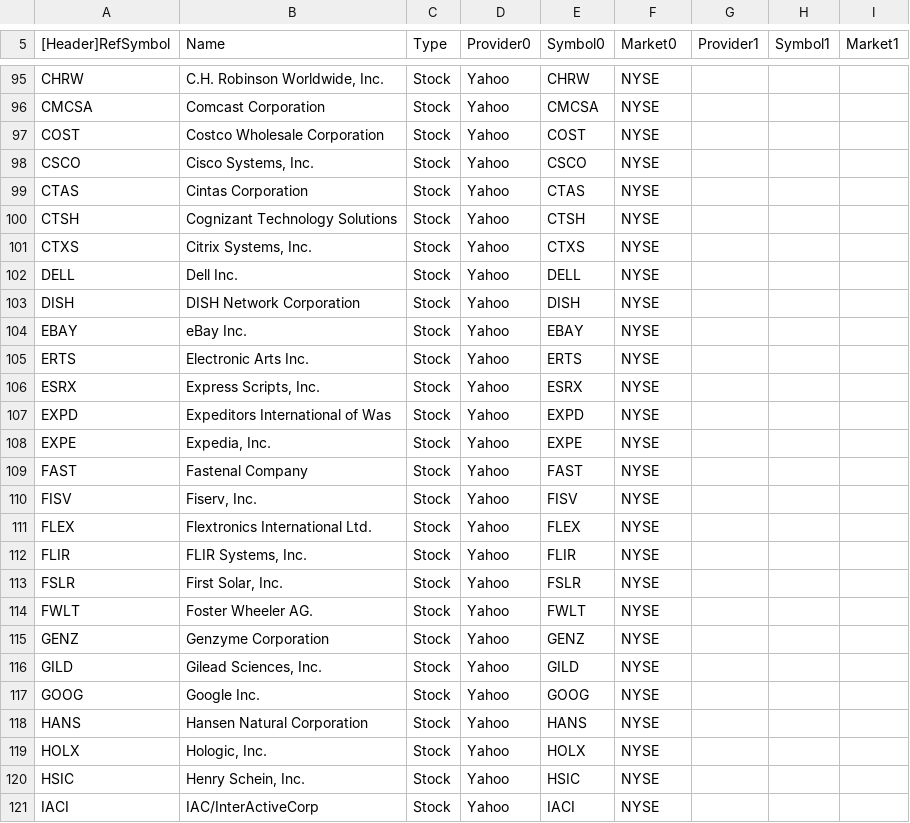
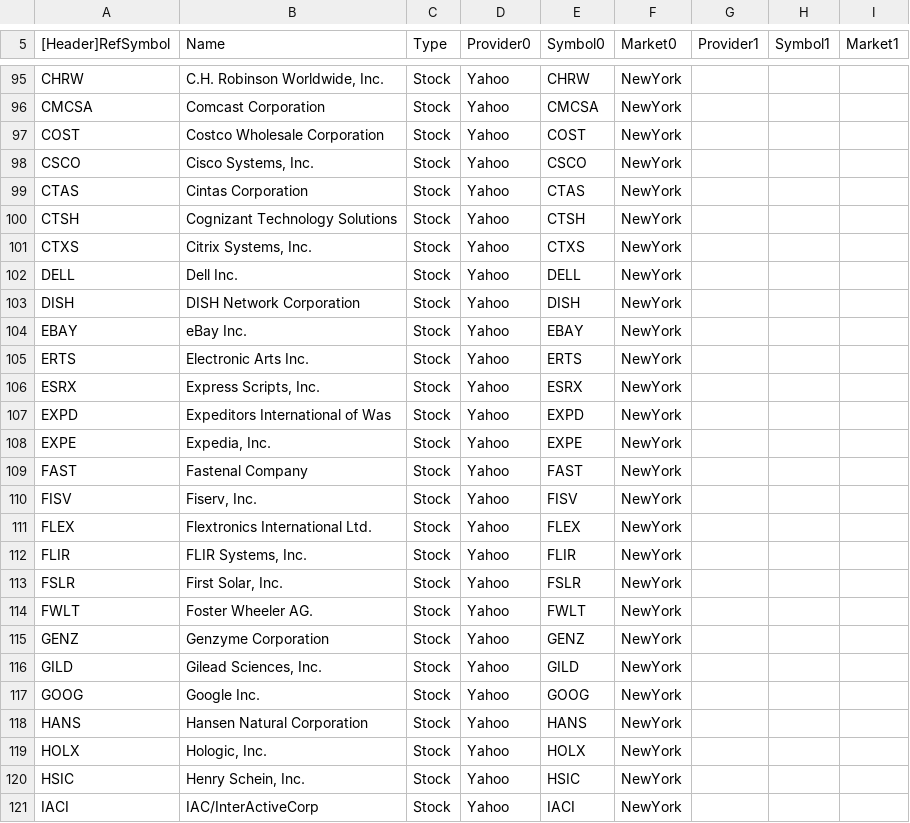
Before and after one commit to loh-tar/filu, a CSV file: scripts/provider/Filu/all_FIs_Filu.csv, drawn as a sheet; only a part is shown, gaps mark what is left out; the diff covers the shown part only; the diff names each change by its address in the sheet, - before the commit and + after, or states it on an @@ line.

Commit message:
import-file-format: Review standardized market symbols
change e.g. 'NYSE' to 'NewYork'

```diff
--- a/scripts/provider/Filu/all_FIs_Filu.csv
+++ b/scripts/provider/Filu/all_FIs_Filu.csv
-F95:F121 (Market0): NYSE
+F95:F121 (Market0): NewYork
```
Also changed, not shown: 100 edited cells elsewhere in this file, scripts/provider/Filu/all_Markets_Filu.csv, 14 other files.
